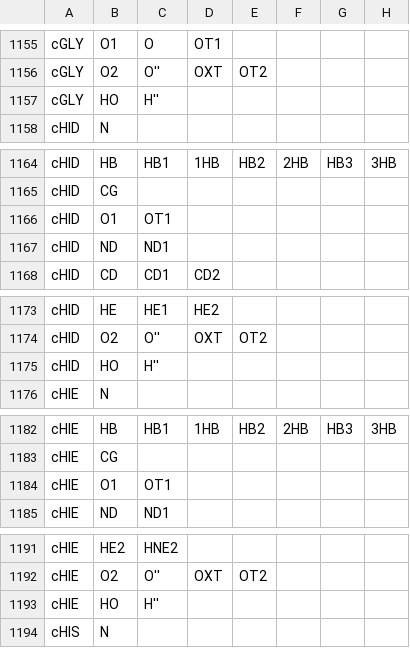
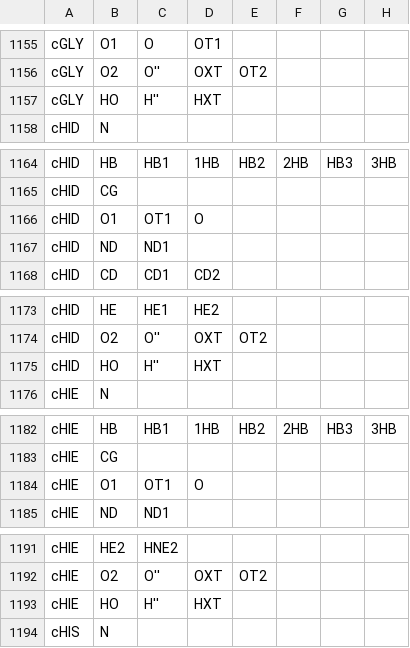
Before and after one commit to peter-reinholdt/propertyfit, a CSV file: data/convert.csv, drawn as a sheet; only a part is shown, gaps mark what is left out; the diff covers the shown part only; the diff names each change by its address in the sheet, - before the commit and + after, or states it on an @@ line.

```diff
--- a/data/convert.csv
+++ b/data/convert.csv
-D1157: (empty)
+D1157: HXT
-D1166: (empty)
+D1166: O
-D1175: (empty)
+D1175: HXT
-D1184: (empty)
+D1184: O
-D1193: (empty)
+D1193: HXT
```
Also changed, not shown: 37 edited cells elsewhere in this file, data/FFparametersALLnames.csv, data/pep.csv.
